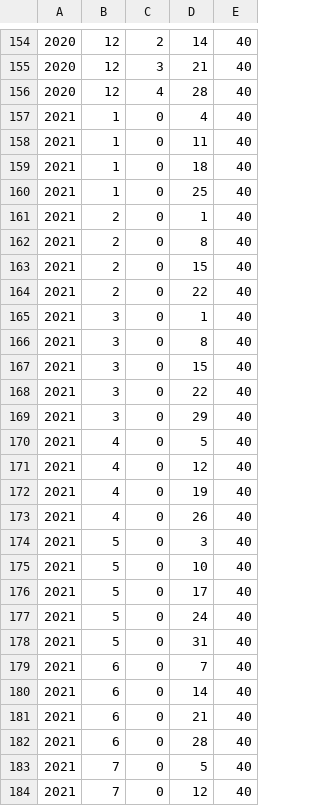
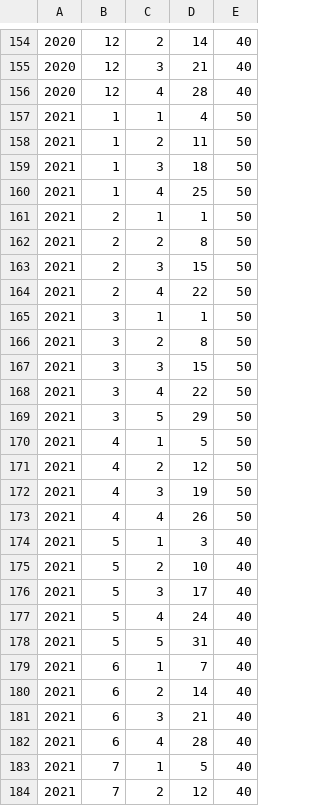
Before and after one commit to 20100190/timer_app, a CSV file: database/seeds/csvs/week.csv, drawn as a sheet; only a part is shown, gaps mark what is left out; the diff covers the shown part only.

```diff
--- a/database/seeds/csvs/week.csv
+++ b/database/seeds/csvs/week.csv
@@ -156,29 +156,29 @@
 2020,12,4,28,40
-2021,1,0,4,40
-2021,1,0,11,40
-2021,1,0,18,40
-2021,1,0,25,40
-2021,2,0,1,40
-2021,2,0,8,40
-2021,2,0,15,40
-2021,2,0,22,40
-2021,3,0,1,40
-2021,3,0,8,40
-2021,3,0,15,40
-2021,3,0,22,40
-2021,3,0,29,40
-2021,4,0,5,40
-2021,4,0,12,40
-2021,4,0,19,40
-2021,4,0,26,40
-2021,5,0,3,40
-2021,5,0,10,40
-2021,5,0,17,40
-2021,5,0,24,40
-2021,5,0,31,40
-2021,6,0,7,40
-2021,6,0,14,40
-2021,6,0,21,40
-2021,6,0,28,40
-2021,7,0,5,40
-2021,7,0,12,40
+2021,1,1,4,50
+2021,1,2,11,50
+2021,1,3,18,50
+2021,1,4,25,50
+2021,2,1,1,50
+2021,2,2,8,50
+2021,2,3,15,50
+2021,2,4,22,50
+2021,3,1,1,50
+2021,3,2,8,50
+2021,3,3,15,50
+2021,3,4,22,50
+2021,3,5,29,50
+2021,4,1,5,50
+2021,4,2,12,50
+2021,4,3,19,50
+2021,4,4,26,50
+2021,5,1,3,40
+2021,5,2,10,40
+2021,5,3,17,40
+2021,5,4,24,40
+2021,5,5,31,40
+2021,6,1,7,40
+2021,6,2,14,40
+2021,6,3,21,40
+2021,6,4,28,40
+2021,7,1,5,40
+2021,7,2,12,40
```
Also changed, not shown: 110 edited cells elsewhere in this file, database/seeds/csvs/assign.csv, database/seeds/csvs/budget.csv.
